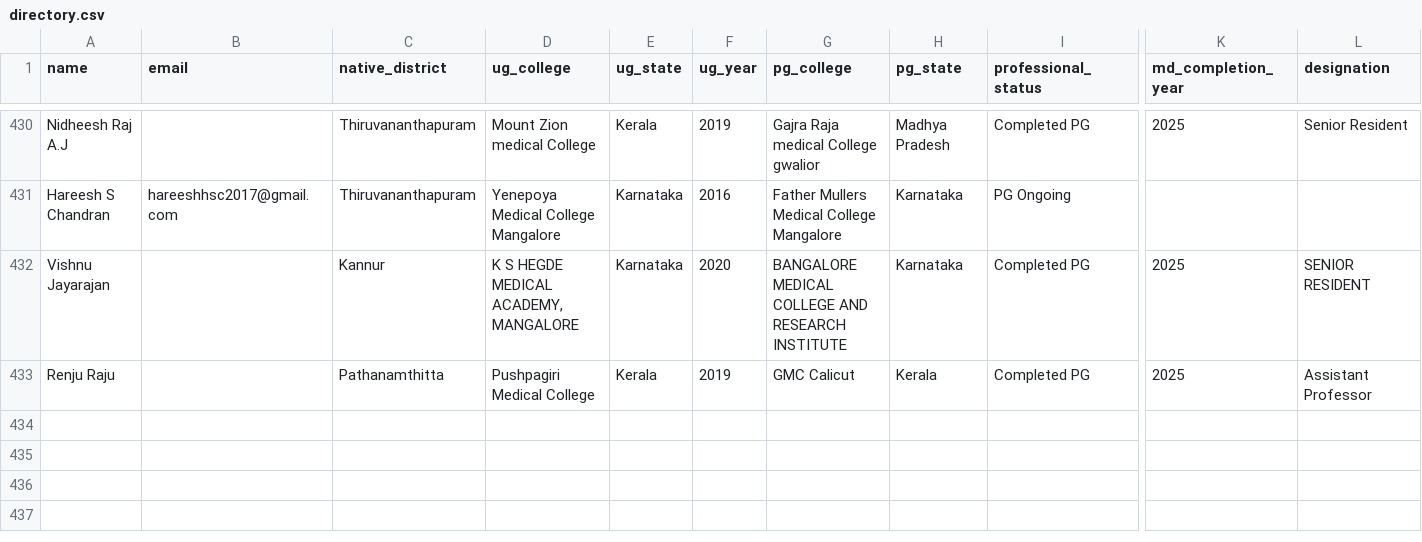
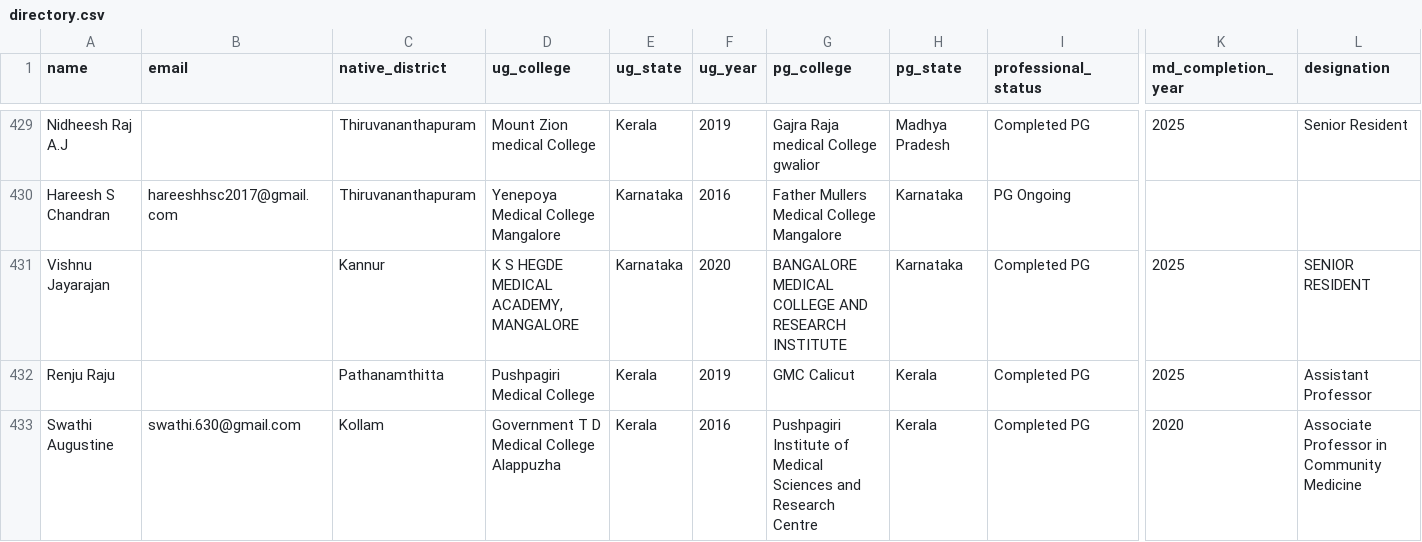
Before and after one commit to SharanStudio/cmmdb, a CSV file: site/directory.csv, drawn as a sheet; only a part is shown, gaps mark what is left out; rows hold the shown columns only; the diff covers the shown part only; the diff names each change by its address in the sheet, - before the commit and + after, or states it on an @@ line.

Commit message:
Auto-update directory: 01/11/2026, 20:08:00

```diff
--- a/site/directory.csv
+++ b/site/directory.csv
+row 433: Swathi Augustine | swathi.630@gmail.com | Kollam | Government T D Medical College Alappuzha | Kerala | 2016 | Pushpagiri Institute of Medical Sciences and Research Centre | Kerala | Completed PG | 2020 | Associate Professor in Community Medicine
```
Also changed, not shown: 1 added row, 1 removed row and 8 edited cells elsewhere in this file.
